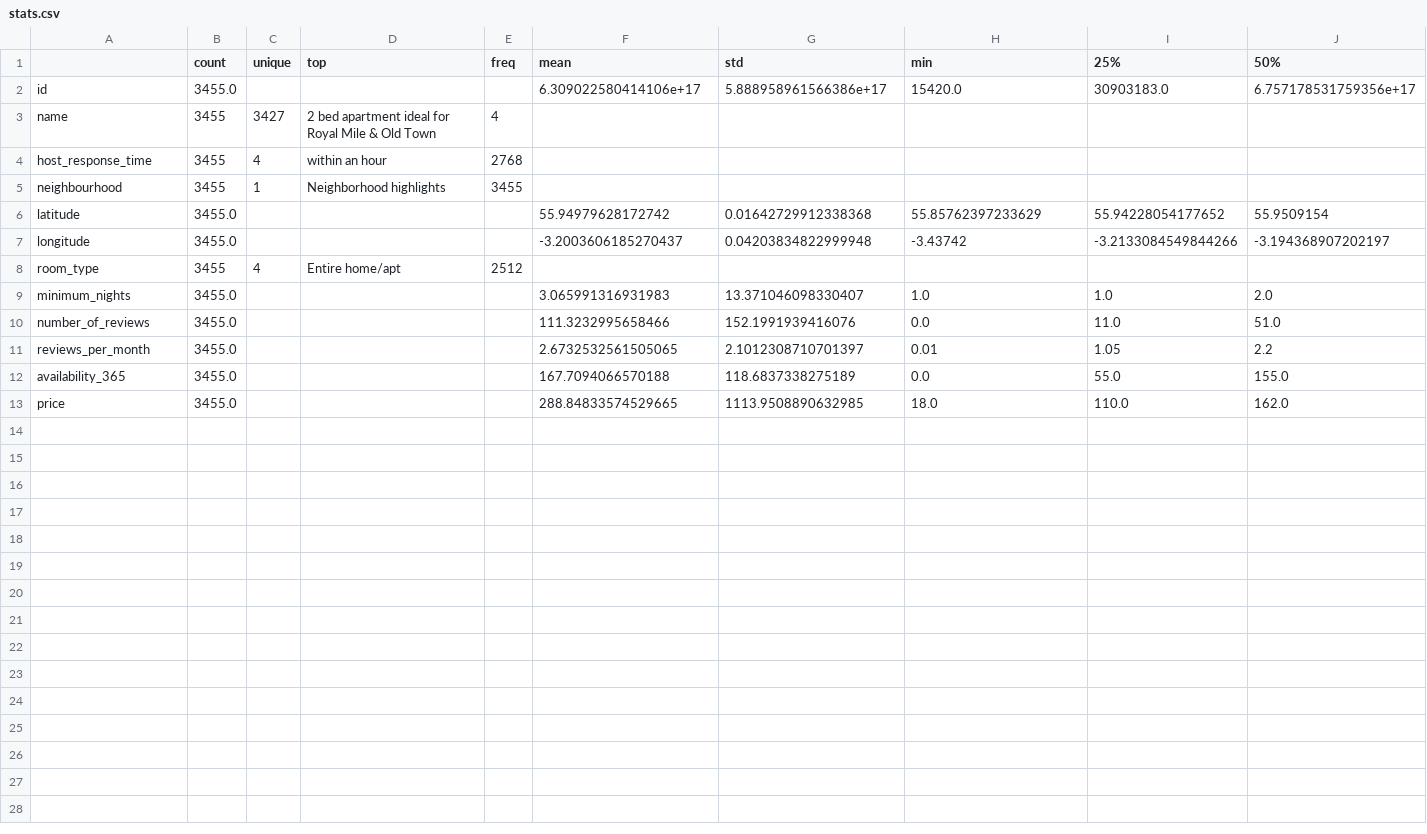
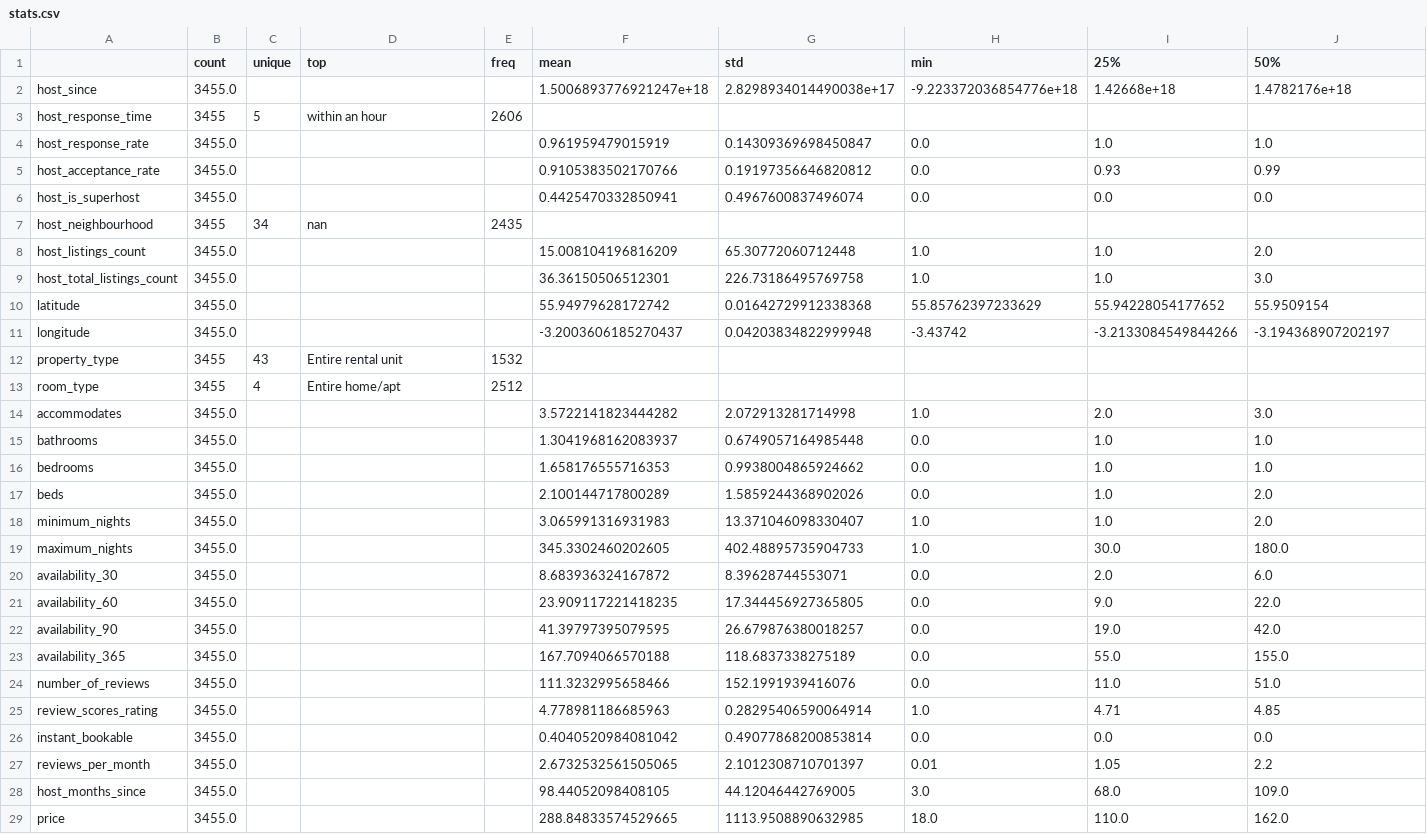
Before and after one commit to DARWICHAli/Agent_Airbnb_price_prediction, a CSV file: artifacts/figures/edinburgh/stats.csv, drawn as a sheet; only a part is shown; removed rows and columns are numbered as before the commit, all else as after; rows hold the shown columns only; the diff names each change by its address in the sheet, - before the commit and + after, or states it on an @@ line.

```diff
--- a/artifacts/figures/edinburgh/stats.csv
+++ b/artifacts/figures/edinburgh/stats.csv
-row 2: id | 3455.0 |  |  |  | 6.309022580414106e+17 | 5.888958961566386e+17 | 15420.0 | 30903183.0 | 6.757178531759356e+17
-row 3: name | 3455 | 3427 | 2 bed apartment ideal for Royal Mile & Old Town | 4
+row 2: host_since | 3455.0 |  |  |  | 1.5006893776921247e+18 | 2.8298934014490038e+17 | -9.223372036854776e+18 | 1.42668e+18 | 1.4782176e+18
-C3 (unique): 4
+C3 (unique): 5
-E3 (freq): 2768
+E3 (freq): 2606
-row 5: neighbourhood | 3455 | 1 | Neighborhood highlights | 3455
+row 4: host_response_rate | 3455.0 |  |  |  | 0.961959479015919 | 0.14309369698450847 | 0.0 | 1.0 | 1.0
+row 5: host_acceptance_rate | 3455.0 |  |  |  | 0.9105383502170766 | 0.19197356646820812 | 0.0 | 0.93 | 0.99
+row 6: host_is_superhost | 3455.0 |  |  |  | 0.4425470332850941 | 0.4967600837496074 | 0.0 | 0.0 | 0.0
+row 7: host_neighbourhood | 3455 | 34 | nan | 2435
+row 8: host_listings_count | 3455.0 |  |  |  | 15.008104196816209 | 65.30772060712448 | 1.0 | 1.0 | 2.0
+row 9: host_total_listings_count | 3455.0 |  |  |  | 36.36150506512301 | 226.73186495769758 | 1.0 | 1.0 | 3.0
+row 12: property_type | 3455 | 43 | Entire rental unit | 1532
+row 14: accommodates | 3455.0 |  |  |  | 3.5722141823444282 | 2.072913281714998 | 1.0 | 2.0 | 3.0
+row 15: bathrooms | 3455.0 |  |  |  | 1.3041968162083937 | 0.6749057164985448 | 0.0 | 1.0 | 1.0
+row 16: bedrooms | 3455.0 |  |  |  | 1.658176555716353 | 0.9938004865924662 | 0.0 | 1.0 | 1.0
+row 17: beds | 3455.0 |  |  |  | 2.100144717800289 | 1.5859244368902026 | 0.0 | 1.0 | 2.0
+row 19: maximum_nights | 3455.0 |  |  |  | 345.3302460202605 | 402.48895735904733 | 1.0 | 30.0 | 180.0
+row 20: availability_30 | 3455.0 |  |  |  | 8.683936324167872 | 8.39628744553071 | 0.0 | 2.0 | 6.0
+row 21: availability_60 | 3455.0 |  |  |  | 23.909117221418235 | 17.344456927365805 | 0.0 | 9.0 | 22.0
+row 22: availability_90 | 3455.0 |  |  |  | 41.39797395079595 | 26.679876380018257 | 0.0 | 19.0 | 42.0
@@ row 12 moved to row 23: availability_365 @@
+row 25: review_scores_rating | 3455.0 |  |  |  | 4.778981186685963 | 0.28295406590064914 | 1.0 | 4.71 | 4.85
+row 26: instant_bookable | 3455.0 |  |  |  | 0.4040520984081042 | 0.49077868200853814 | 0.0 | 0.0 | 0.0
+row 28: host_months_since | 3455.0 |  |  |  | 98.44052098408105 | 44.12046442769005 | 3.0 | 68.0 | 109.0
```
Also changed, not shown: artifacts/edinburgh/feature_importances.csv, 7 other files.
